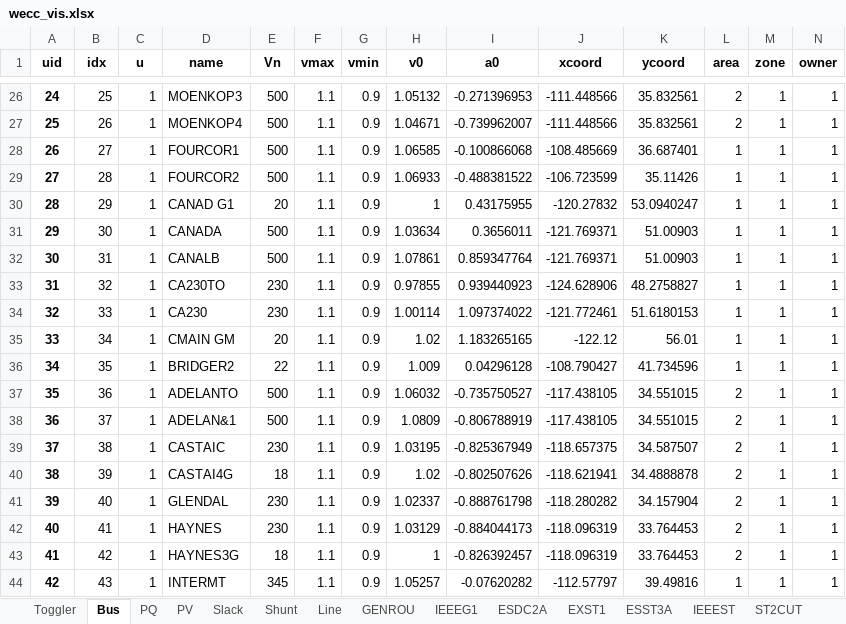
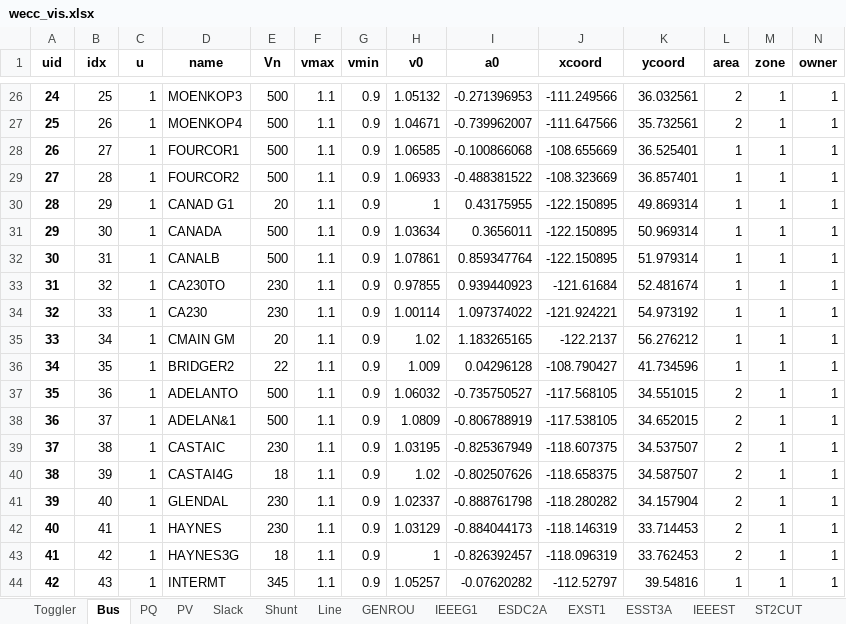
Before and after one commit to CURENT/agvis, an Excel workbook: wecc_vis.xlsx, sheet Bus, drawn as a sheet; only a part is shown, gaps mark what is left out; values as stored, in another font and other column widths than the file's, no borders; the diff covers the shown part only; the diff names each change by its address in the sheet, - before the commit and + after, or states it on an @@ line.

```diff
--- a/wecc_vis.xlsx (sheet Bus)
+++ b/wecc_vis.xlsx (sheet Bus)
-J26 (xcoord): -111.448566
+J26 (xcoord): -111.249566
-K26 (ycoord): 35.832561
+K26 (ycoord): 36.032561
-J27 (xcoord): -111.448566
+J27 (xcoord): -111.647566
-K27 (ycoord): 35.832561
+K27 (ycoord): 35.732561
-J28 (xcoord): -108.485669
+J28 (xcoord): -108.655669
-K28 (ycoord): 36.687401
+K28 (ycoord): 36.525401
-J29 (xcoord): -106.723599
+J29 (xcoord): -108.323669
-K29 (ycoord): 35.11426
+K29 (ycoord): 36.857401
-J30 (xcoord): -120.27832
+J30 (xcoord): -122.150895
-K30 (ycoord): 53.0940247
+K30 (ycoord): 49.869314
-J31:J32 (xcoord): -121.769371
+J31:J32 (xcoord): -122.150895
-K31 (ycoord): 51.00903
+K31 (ycoord): 50.969314
-K32 (ycoord): 51.00903
+K32 (ycoord): 51.979314
-J33 (xcoord): -124.628906
+J33 (xcoord): -121.61684
-K33 (ycoord): 48.2758827
+K33 (ycoord): 52.481674
-J34 (xcoord): -121.772461
+J34 (xcoord): -121.924221
-K34 (ycoord): 51.6180153
+K34 (ycoord): 54.973192
-J35 (xcoord): -122.12
+J35 (xcoord): -122.2137
-K35 (ycoord): 56.01
+K35 (ycoord): 56.276212
-J37 (xcoord): -117.438105
+J37 (xcoord): -117.568105
-J38 (xcoord): -117.438105
+J38 (xcoord): -117.538105
-K38 (ycoord): 34.551015
+K38 (ycoord): 34.652015
-J39 (xcoord): -118.657375
+J39 (xcoord): -118.607375
-K39 (ycoord): 34.587507
+K39 (ycoord): 34.537507
-J40 (xcoord): -118.621941
+J40 (xcoord): -118.658375
-K40 (ycoord): 34.4888878
+K40 (ycoord): 34.587507
-J42 (xcoord): -118.096319
+J42 (xcoord): -118.146319
-K42 (ycoord): 33.764453
+K42 (ycoord): 33.714453
-K43 (ycoord): 33.764453
+K43 (ycoord): 33.762453
-J44 (xcoord): -112.57797
+J44 (xcoord): -112.52797
-K44 (ycoord): 39.49816
+K44 (ycoord): 39.54816
```
Also changed, not shown: 203 edited cells elsewhere in this sheet, 1 other file.
